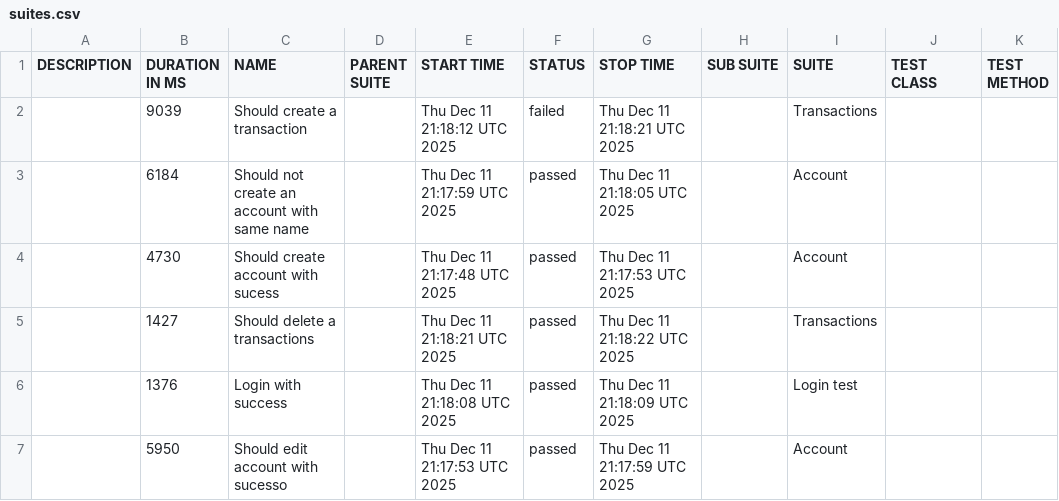
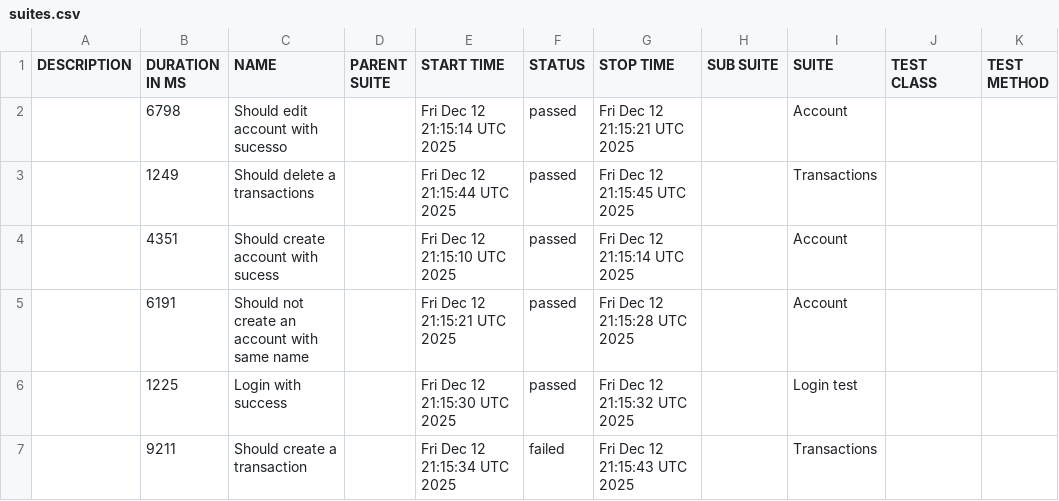
Before and after one commit to JosinaldoGJunior/cypress-automation-web, a CSV file: data/suites.csv, drawn as a sheet.

```diff
--- a/data/suites.csv
+++ b/data/suites.csv
@@ -1,7 +1,7 @@
 "DESCRIPTION","DURATION IN MS","NAME","PARENT SUITE","START TIME","STATUS","STOP TIME","SUB SUITE","SUITE","TEST CLASS","TEST METHOD"
-"","9039","Should create a transaction","","Thu Dec 11 21:18:12 UTC 2025","failed","Thu Dec 11 21:18:21 UTC 2025","","Transactions","",""
-"","6184","Should not create an account with same name","","Thu Dec 11 21:17:59 UTC 2025","passed","Thu Dec 11 21:18:05 UTC 2025","","Account","",""
-"","4730","Should create account with sucess","","Thu Dec 11 21:17:48 UTC 2025","passed","Thu Dec 11 21:17:53 UTC 2025","","Account","",""
-"","1427","Should delete a transactions","","Thu Dec 11 21:18:21 UTC 2025","passed","Thu Dec 11 21:18:22 UTC 2025","","Transactions","",""
-"","1376","Login with success","","Thu Dec 11 21:18:08 UTC 2025","passed","Thu Dec 11 21:18:09 UTC 2025","","Login test","",""
-"","5950","Should edit account with sucesso","","Thu Dec 11 21:17:53 UTC 2025","passed","Thu Dec 11 21:17:59 UTC 2025","","Account","",""
+"","6798","Should edit account with sucesso","","Fri Dec 12 21:15:14 UTC 2025","passed","Fri Dec 12 21:15:21 UTC 2025","","Account","",""
+"","1249","Should delete a transactions","","Fri Dec 12 21:15:44 UTC 2025","passed","Fri Dec 12 21:15:45 UTC 2025","","Transactions","",""
+"","4351","Should create account with sucess","","Fri Dec 12 21:15:10 UTC 2025","passed","Fri Dec 12 21:15:14 UTC 2025","","Account","",""
+"","6191","Should not create an account with same name","","Fri Dec 12 21:15:21 UTC 2025","passed","Fri Dec 12 21:15:28 UTC 2025","","Account","",""
+"","1225","Login with success","","Fri Dec 12 21:15:30 UTC 2025","passed","Fri Dec 12 21:15:32 UTC 2025","","Login test","",""
+"","9211","Should create a transaction","","Fri Dec 12 21:15:34 UTC 2025","failed","Fri Dec 12 21:15:43 UTC 2025","","Transactions","",""
```
Also changed, not shown: 31 other files.
